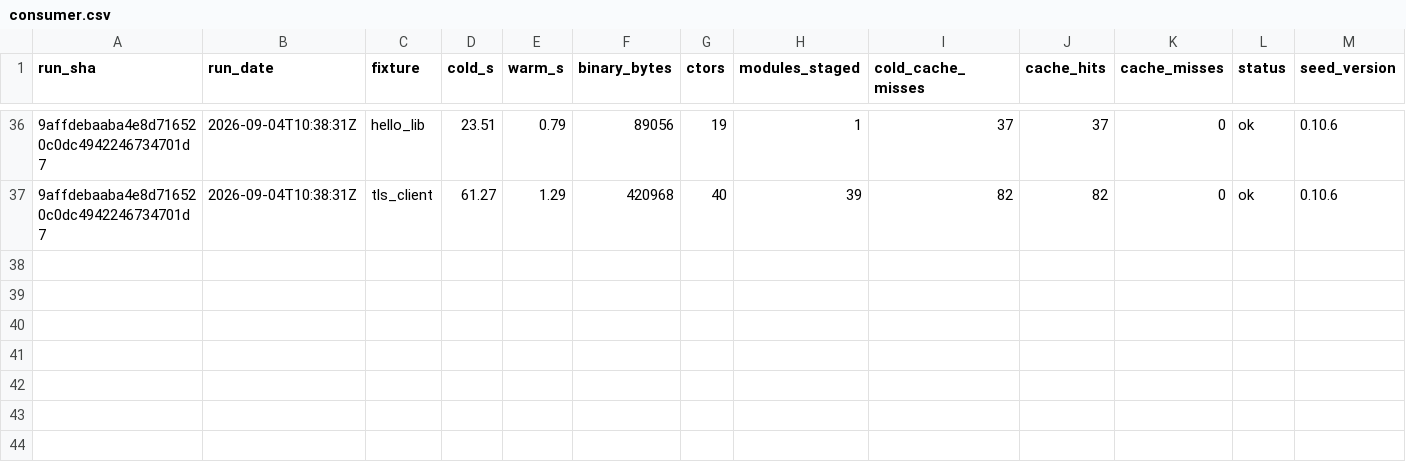
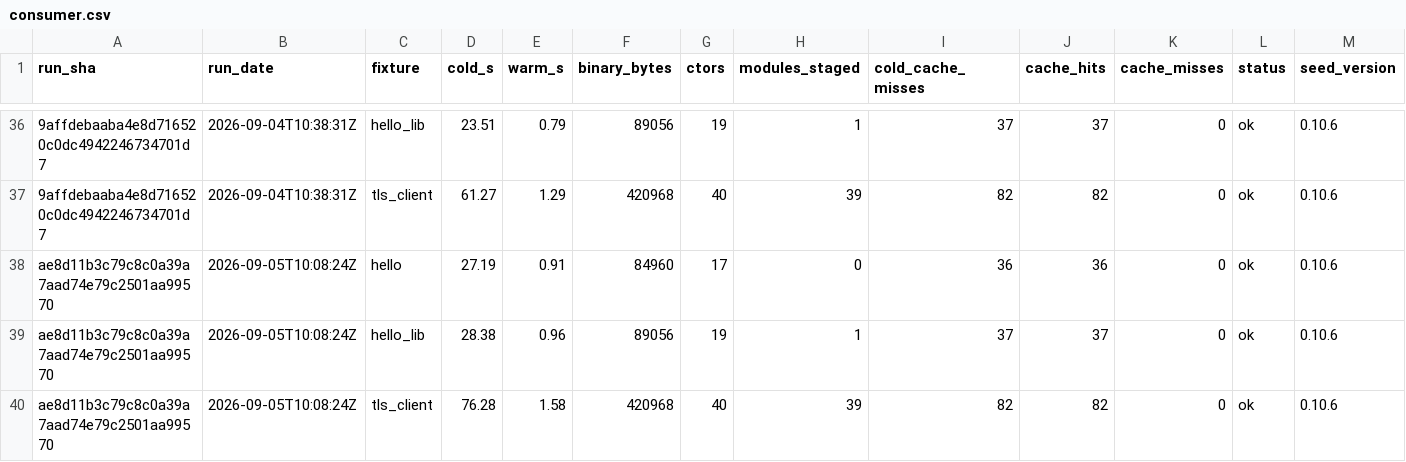
Before and after one commit to SailfinIO/sailfin, a CSV file: consumer.csv, drawn as a sheet; only a part is shown, gaps mark what is left out; rows hold the shown columns only; the diff names each change by its address in the sheet, - before the commit and + after, or states it on an @@ line.

```diff
--- a/consumer.csv
+++ b/consumer.csv
+row 38: ae8d11b3c79c8c0a39a7aad74e79c2501aa99570 | 2026-09-05T10:08:24Z | hello | 27.19 | 0.91 | 84960 | 17 | 0 | 36 | 36 | 0 | ok | 0.10.6
+row 39: ae8d11b3c79c8c0a39a7aad74e79c2501aa99570 | 2026-09-05T10:08:24Z | hello_lib | 28.38 | 0.96 | 89056 | 19 | 1 | 37 | 37 | 0 | ok | 0.10.6
+row 40: ae8d11b3c79c8c0a39a7aad74e79c2501aa99570 | 2026-09-05T10:08:24Z | tls_client | 76.28 | 1.58 | 420968 | 40 | 39 | 82 | 82 | 0 | ok | 0.10.6
```
Also changed, not shown: build.csv, runtime.csv, 1 other file.
